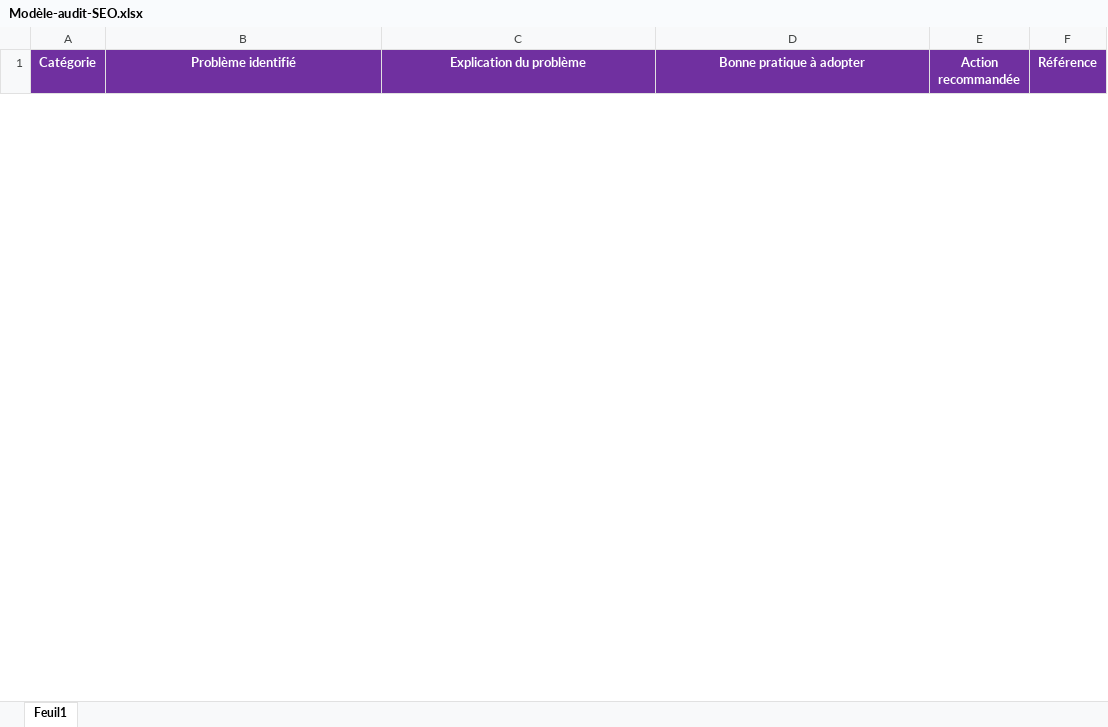
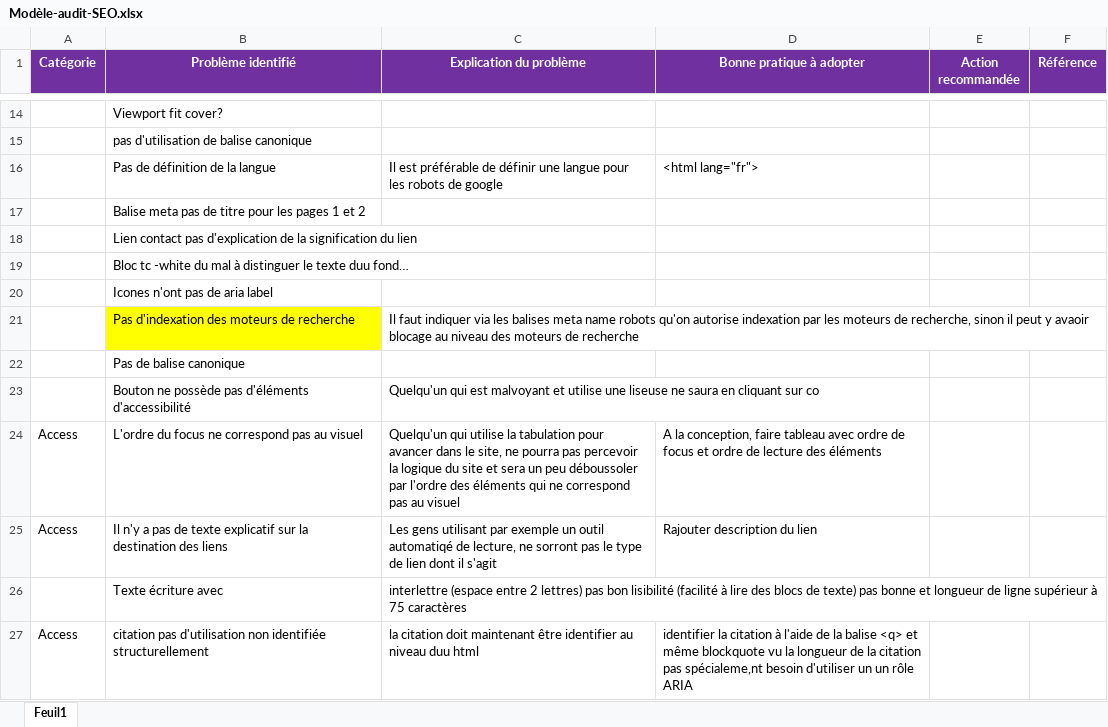
Before and after one commit to Fabdev31/FabriceRosamond_4_03122020, an Excel workbook: Modèle-audit-SEO.xlsx, sheet Feuil1, drawn as a sheet; only a part is shown, gaps mark what is left out; values as stored, in another font and other column widths than the file's, no borders; the diff covers the shown part only; the diff names each change by its address in the sheet, - before the commit and + after, or states it on an @@ line.

Commit message:
site accessible et avancees tableau audit

```diff
--- a/Modèle-audit-SEO.xlsx (sheet Feuil1)
+++ b/Modèle-audit-SEO.xlsx (sheet Feuil1)
+row 14:  | Viewport fit cover?
+row 15:  | pas d'utilisation de balise canonique
+row 16:  | Pas de définition de la langue | Il est préférable de définir une langue pour les robots de google | <html lang="fr">
+row 17:  | Balise meta pas de titre pour les pages 1 et 2
+row 18:  | Lien contact pas d'explication de la signification du lien
+row 19:  | Bloc tc -white du mal à distinguer le texte duu fond…
+row 20:  | Icones n'ont pas de aria label
+row 21:  | Pas d'indexation des moteurs de recherche | Il faut indiquer via les balises meta name robots qu'on autorise indexation par les moteurs de recherche, sinon il peut y avaoir blocage au niveau des moteurs de recherche
+row 22:  | Pas de balise canonique
+row 23:  | Bouton ne possède pas d'éléments d'accessibilité | Quelqu'un qui est malvoyant et utilise une liseuse ne saura en cliquant sur co
+row 24: Access | L'ordre du focus ne correspond pas au visuel | Quelqu'un qui utilise la tabulation pour avancer dans le site, ne pourra pas percevoir la logique du site et sera un peu déboussoler par l'ordre des éléments qui ne correspond pas au visuel | A la conception, faire tableau avec ordre de focus et ordre de lecture des éléments
+row 25: Access | Il n'y a pas de texte explicatif sur la destination des liens | Les gens utilisant par exemple un outil automatiqé de lecture, ne sorront pas le type de lien dont il s'agit | Rajouter description du lien
+row 26:  | Texte écriture avec | interlettre (espace entre 2 lettres) pas bon lisibilité (facilité à lire des blocs de texte) pas bonne et longueur de ligne supérieur à 75 caractères
+row 27: Access | citation pas d'utilisation non identifiée structurellement | la citation doit maintenant être identifier au niveau duu html | identifier la citation à l'aide de la balise <q> et même blockquote vu la longueur de la citation pas spécialeme,nt besoin d'utiliser un un rôle ARIA
```
Also changed, not shown: 12 added rows and 1 removed row elsewhere in this sheet, 39 other files.
